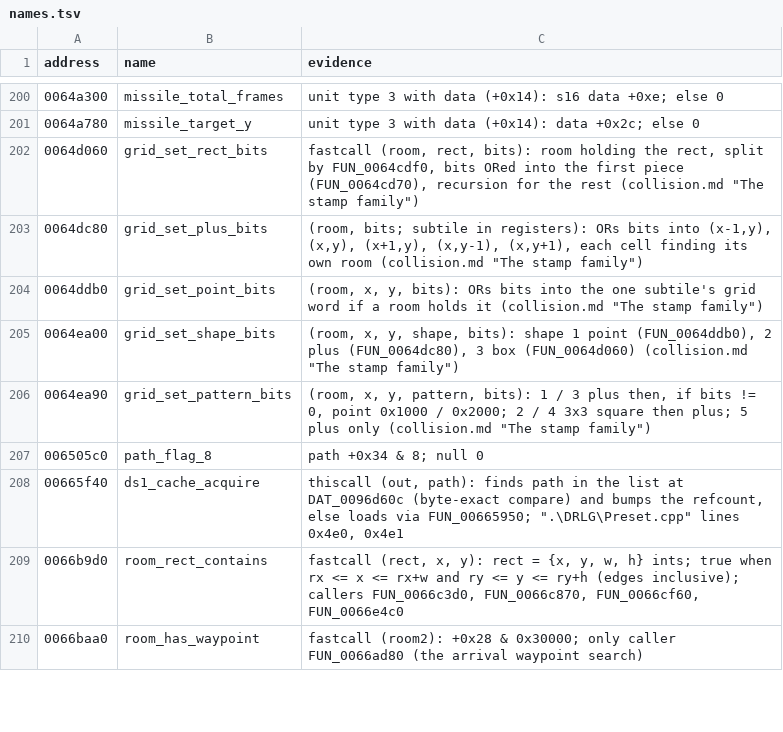
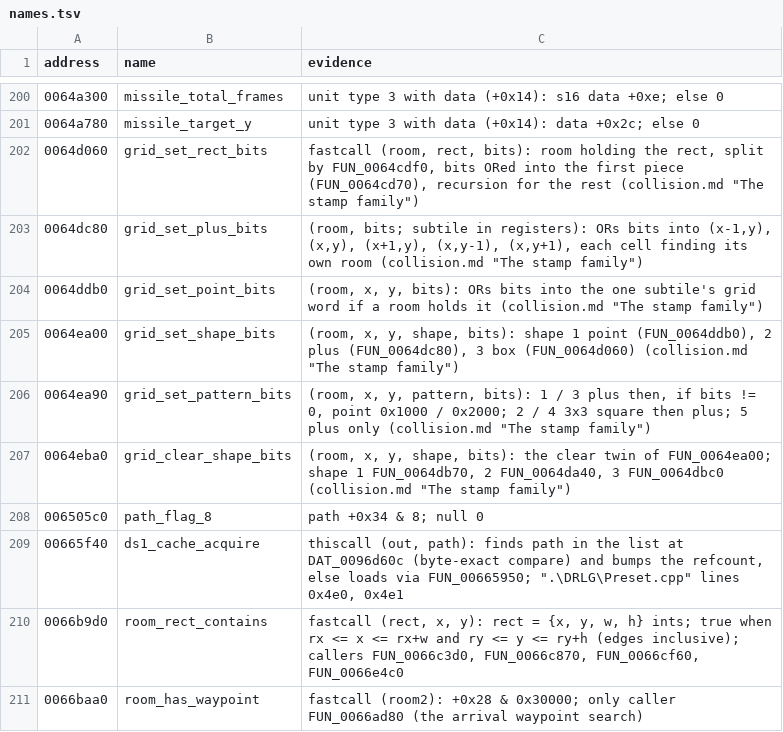
Before and after one commit to psi29a/d2decomped, a TSV file: docs/research/re/names.tsv, drawn as a sheet; only a part is shown, gaps mark what is left out; the diff names each change by its address in the sheet, - before the commit and + after, or states it on an @@ line.

Commit message:
collision.md: FUN_0064eba0 clears a point, plus or box by shape

```diff
--- a/docs/research/re/names.tsv
+++ b/docs/research/re/names.tsv
+row 207: 0064eba0 | grid_clear_shape_bits | (room, x, y, shape, bits): the clear twin of FUN_0064ea00; shape 1 FUN_0064db70, 2 FUN_0064da40, 3 FUN_0064dbc0 (collision.md "The stamp family")
```
Also changed, not shown: 1 other file.
